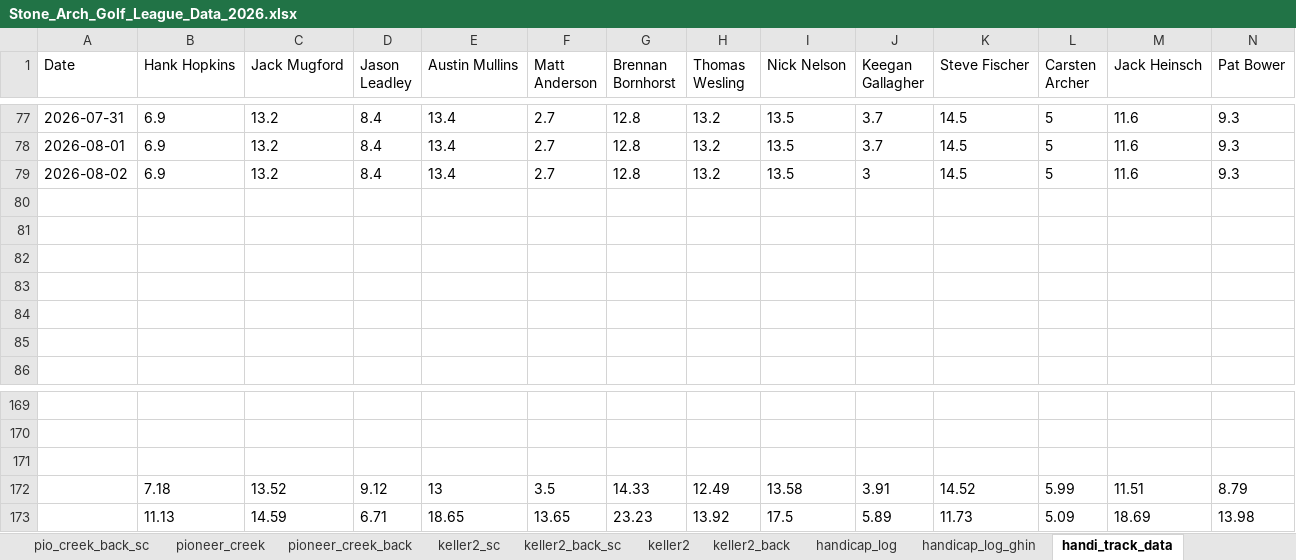
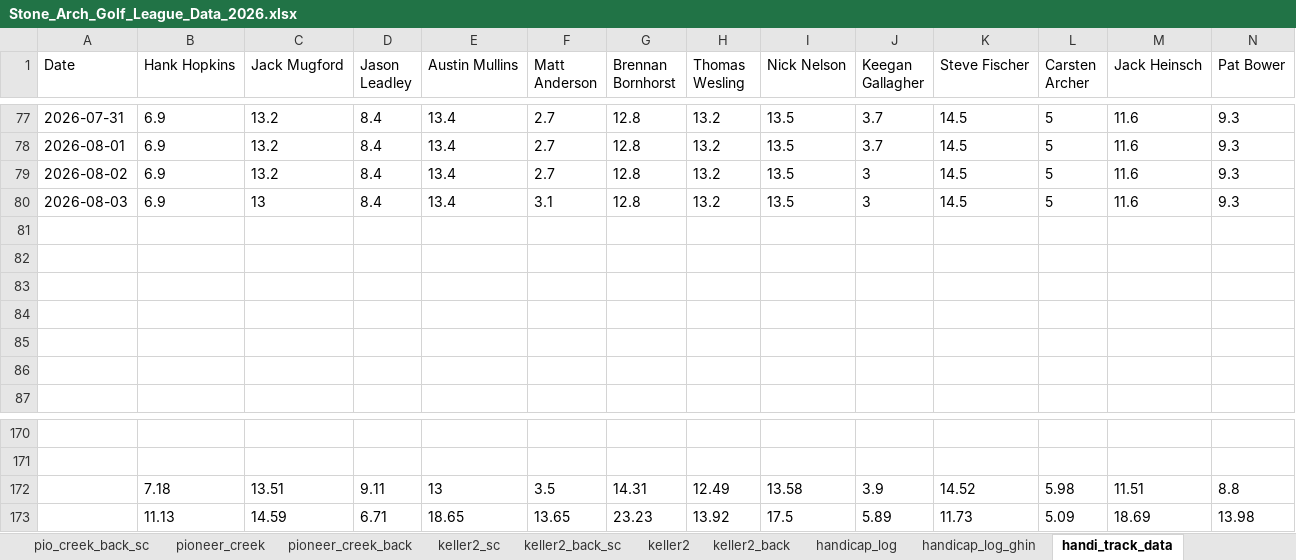
Before and after one commit to hankhopkins/sagl, an Excel workbook: data/Stone_Arch_Golf_League_Data_2026.xlsx, sheet handi_track_data, drawn as a sheet; only a part is shown, gaps mark what is left out; values as stored, in another font and other column widths than the file's, no borders; removed rows and columns are numbered as before the commit, all else as after; rows hold the shown columns only; the diff names each change by its address in the sheet, - before the commit and + after, or states it on an @@ line.

```diff
--- a/data/Stone_Arch_Golf_League_Data_2026.xlsx (sheet handi_track_data)
+++ b/data/Stone_Arch_Golf_League_Data_2026.xlsx (sheet handi_track_data)
+row 80: 2026-08-03 | 6.9 | 13 | 8.4 | 13.4 | 3.1 | 12.8 | 13.2 | 13.5 | 3 | 14.5 | 5 | 11.6 | 9.3
-row 172: (empty)
+row 172:  | 7.18 | 13.51 | 9.11 | 13 | 3.5 | 14.31 | 12.49 | 13.58 | 3.9 | 14.52 | 5.98 | 11.51 | 8.8
-row 172:  | 7.18 | 13.52 | 9.12 | 13 | 3.5 | 14.33 | 12.49 | 13.58 | 3.91 | 14.52 | 5.99 | 11.51 | 8.79
```
Also changed, not shown: sheet league_scoring_record, sheet handicap_log_ghin, sheet handicap_log, sheet braemar_back_sc, sheet league_handicap, sheet keller2_back_sc, 14 more sheets, 1 other file.
